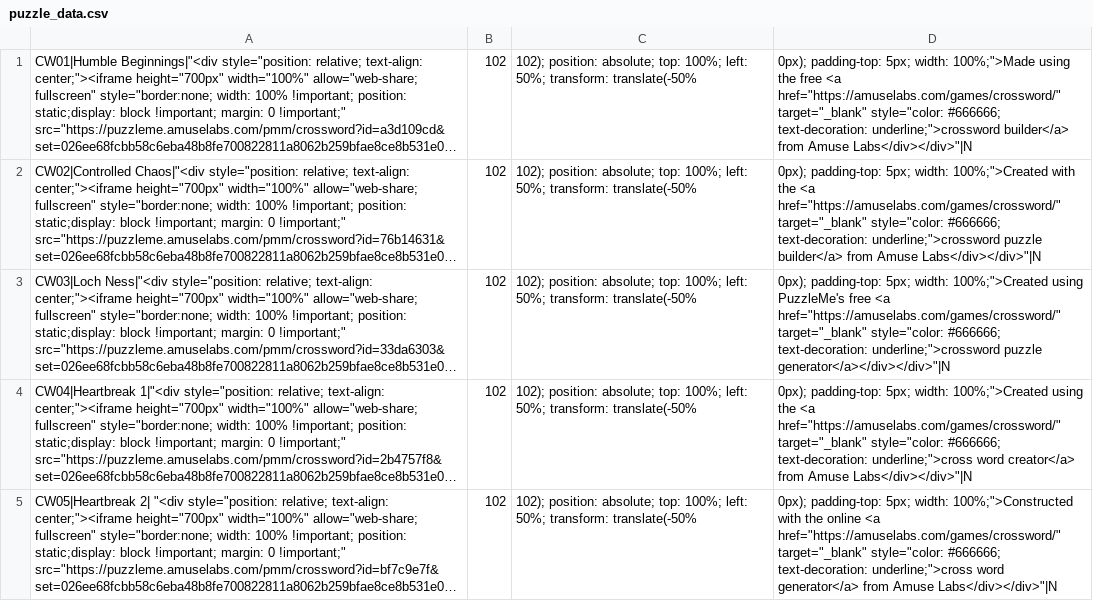
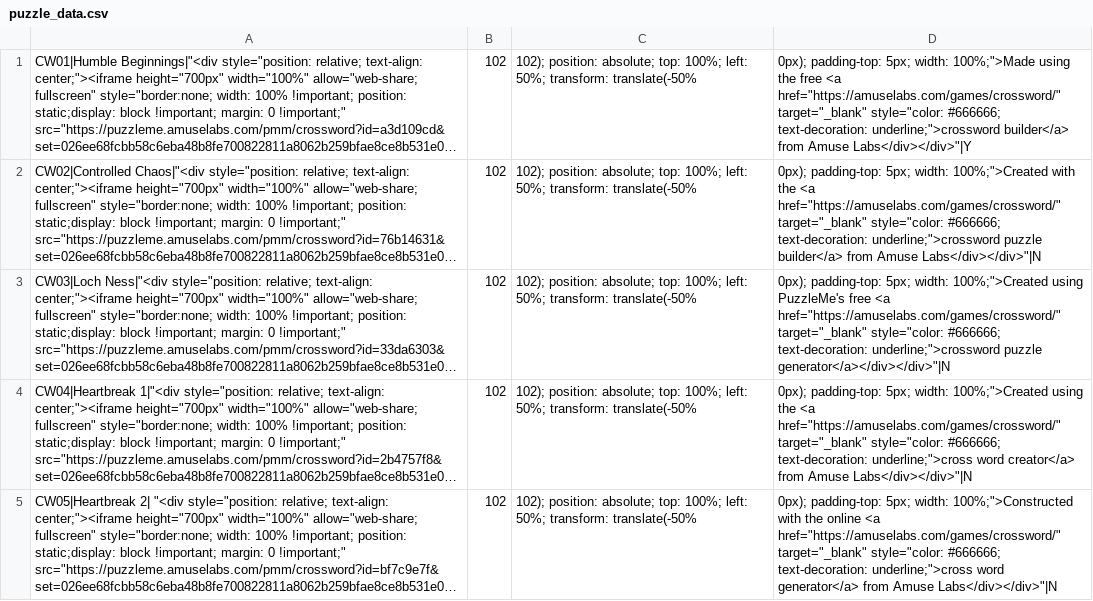
Before and after one commit to MoeHashem/Crosswords, a CSV file: Puzzles/puzzle_data.csv, drawn as a sheet; only a part is shown; long unchanged cells end in …; the diff names each change by its address in the sheet, - before the commit and + after, or states it on an @@ line.

Commit message:
Update puzzle_data.csv

```diff
--- a/Puzzles/puzzle_data.csv
+++ b/Puzzles/puzzle_data.csv
-D1: …from Amuse Labs</div></div>"|N
+D1: …from Amuse Labs</div></div>"|Y
```
